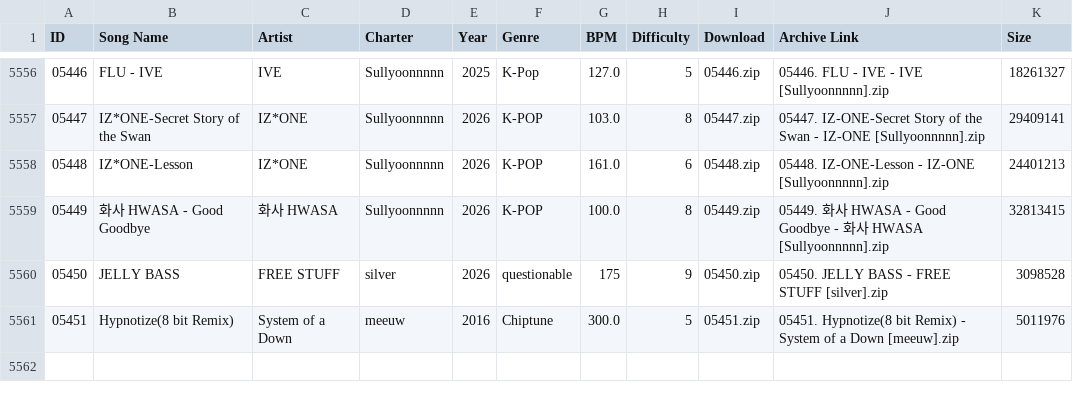
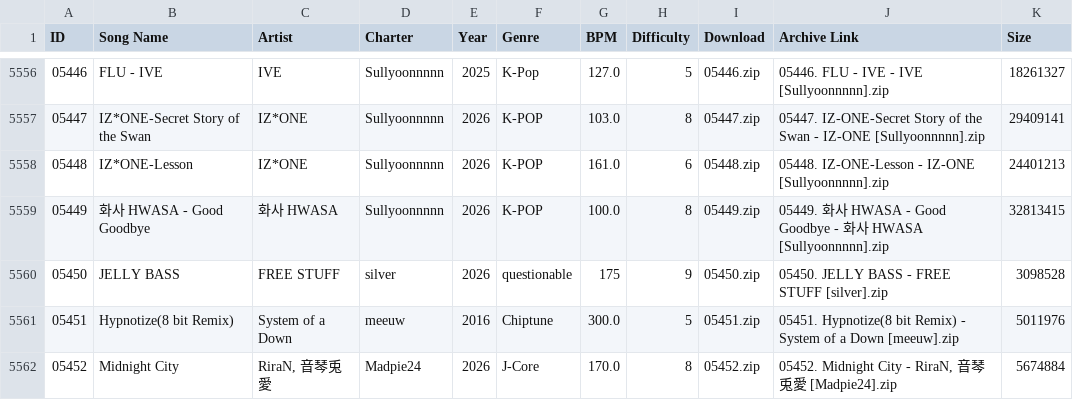
Before and after one commit to tc-mods/TromboneDB, a CSV file: docs/data/db.csv, drawn as a sheet; only a part is shown, gaps mark what is left out; the diff names each change by its address in the sheet, - before the commit and + after, or states it on an @@ line.

```diff
--- a/docs/data/db.csv
+++ b/docs/data/db.csv
+row 5562: 05452 | Midnight City | RiraN, 音琴兎愛 | Madpie24 | 2026 | J-Core | 170.0 | 8 | 05452.zip | 05452. Midnight City - RiraN, 音琴兎愛 [Madpie24].zip | 5674884
```
Also changed, not shown: 2 other files.
